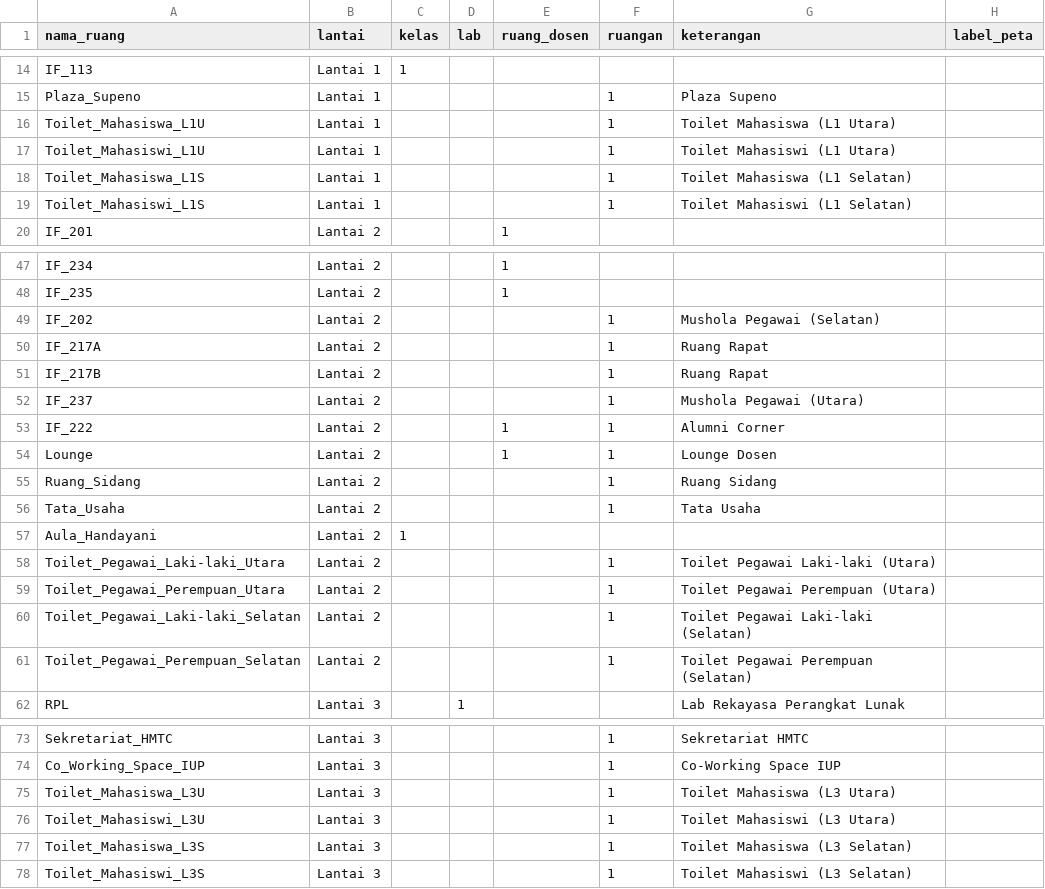
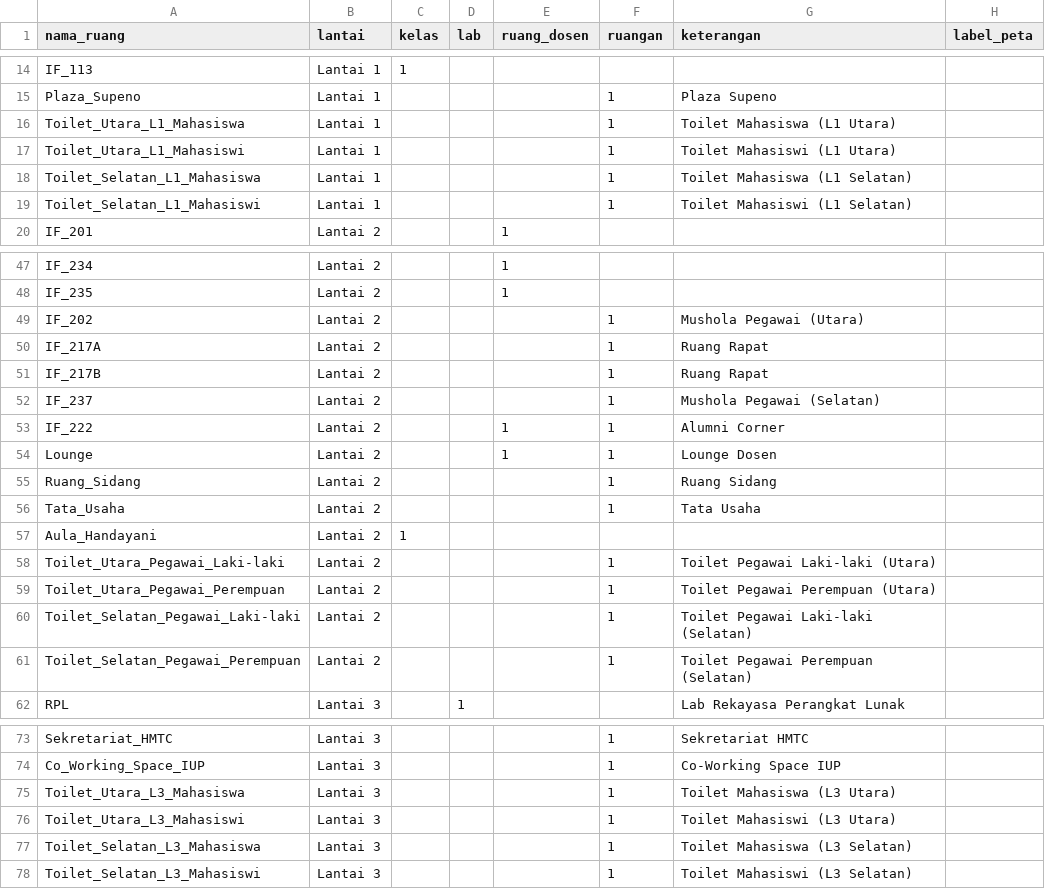
Before and after one commit to hadziq/IF-Kiosk, a CSV file: data/ruangan.csv, drawn as a sheet; only a part is shown, gaps mark what is left out.

Commit message:
Update toilet naming conventions and adjust related tests for consistency

```diff
--- a/data/ruangan.csv
+++ b/data/ruangan.csv
@@ -15,6 +15,6 @@ IF_113,Lantai 1,1,,,,,
 Plaza_Supeno,Lantai 1,,,,1,Plaza Supeno,
-Toilet_Mahasiswa_L1U,Lantai 1,,,,1,Toilet Mahasiswa (L1 Utara),
-Toilet_Mahasiswi_L1U,Lantai 1,,,,1,Toilet Mahasiswi (L1 Utara),
-Toilet_Mahasiswa_L1S,Lantai 1,,,,1,Toilet Mahasiswa (L1 Selatan),
-Toilet_Mahasiswi_L1S,Lantai 1,,,,1,Toilet Mahasiswi (L1 Selatan),
+Toilet_Utara_L1_Mahasiswa,Lantai 1,,,,1,Toilet Mahasiswa (L1 Utara),
+Toilet_Utara_L1_Mahasiswi,Lantai 1,,,,1,Toilet Mahasiswi (L1 Utara),
+Toilet_Selatan_L1_Mahasiswa,Lantai 1,,,,1,Toilet Mahasiswa (L1 Selatan),
+Toilet_Selatan_L1_Mahasiswi,Lantai 1,,,,1,Toilet Mahasiswi (L1 Selatan),
 IF_201,Lantai 2,,,1,,,
@@ -48,6 +48,6 @@ IF_234,Lantai 2,,,1,,,
 IF_235,Lantai 2,,,1,,,
-IF_202,Lantai 2,,,,1,Mushola Pegawai (Selatan),
+IF_202,Lantai 2,,,,1,Mushola Pegawai (Utara),
 IF_217A,Lantai 2,,,,1,Ruang Rapat,
 IF_217B,Lantai 2,,,,1,Ruang Rapat,
-IF_237,Lantai 2,,,,1,Mushola Pegawai (Utara),
+IF_237,Lantai 2,,,,1,Mushola Pegawai (Selatan),
 IF_222,Lantai 2,,,1,1,Alumni Corner,
@@ -57,6 +57,6 @@ Tata_Usaha,Lantai 2,,,,1,Tata Usaha,
 Aula_Handayani,Lantai 2,1,,,,,
-Toilet_Pegawai_Laki-laki_Utara,Lantai 2,,,,1,Toilet Pegawai Laki-laki (Utara),
-Toilet_Pegawai_Perempuan_Utara,Lantai 2,,,,1,Toilet Pegawai Perempuan (Utara),
-Toilet_Pegawai_Laki-laki_Selatan,Lantai 2,,,,1,Toilet Pegawai Laki-laki (Selatan),
-Toilet_Pegawai_Perempuan_Selatan,Lantai 2,,,,1,Toilet Pegawai Perempuan (Selatan),
+Toilet_Utara_Pegawai_Laki-laki,Lantai 2,,,,1,Toilet Pegawai Laki-laki (Utara),
+Toilet_Utara_Pegawai_Perempuan,Lantai 2,,,,1,Toilet Pegawai Perempuan (Utara),
+Toilet_Selatan_Pegawai_Laki-laki,Lantai 2,,,,1,Toilet Pegawai Laki-laki (Selatan),
+Toilet_Selatan_Pegawai_Perempuan,Lantai 2,,,,1,Toilet Pegawai Perempuan (Selatan),
 RPL,Lantai 3,,1,,,Lab Rekayasa Perangkat Lunak,
@@ -74,5 +74,5 @@ Sekretariat_HMTC,Lantai 3,,,,1,Sekretariat HMTC,
 Co_Working_Space_IUP,Lantai 3,,,,1,Co-Working Space IUP,
-Toilet_Mahasiswa_L3U,Lantai 3,,,,1,Toilet Mahasiswa (L3 Utara),
-Toilet_Mahasiswi_L3U,Lantai 3,,,,1,Toilet Mahasiswi (L3 Utara),
-Toilet_Mahasiswa_L3S,Lantai 3,,,,1,Toilet Mahasiswa (L3 Selatan),
-Toilet_Mahasiswi_L3S,Lantai 3,,,,1,Toilet Mahasiswi (L3 Selatan),
+Toilet_Utara_L3_Mahasiswa,Lantai 3,,,,1,Toilet Mahasiswa (L3 Utara),
+Toilet_Utara_L3_Mahasiswi,Lantai 3,,,,1,Toilet Mahasiswi (L3 Utara),
+Toilet_Selatan_L3_Mahasiswa,Lantai 3,,,,1,Toilet Mahasiswa (L3 Selatan),
+Toilet_Selatan_L3_Mahasiswi,Lantai 3,,,,1,Toilet Mahasiswi (L3 Selatan),
```
Also changed, not shown: 6 other files.
